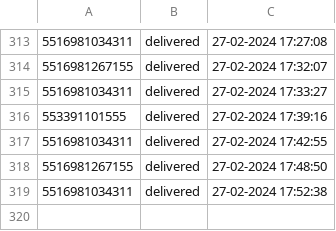
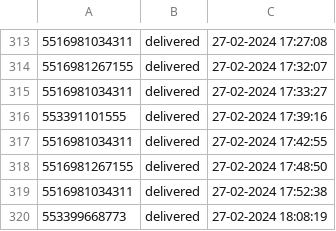
Before and after one commit to pedro0506/glitch-filadelfia, a CSV file: whatsapp-log.csv, drawn as a sheet; only a part is shown, gaps mark what is left out.

Commit message:
🍄🐒 Checkpoint

```diff
--- a/whatsapp-log.csv
+++ b/whatsapp-log.csv
@@ -319 +319,2 @@
 5516981034311,delivered,27-02-2024 17:52:38
+553399668773,delivered,27-02-2024 18:08:19
```
